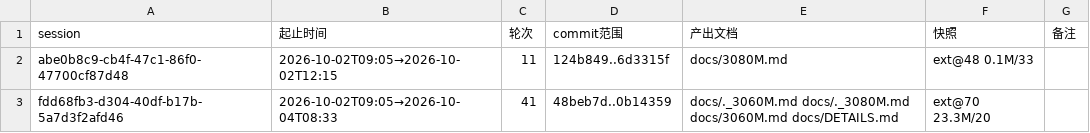
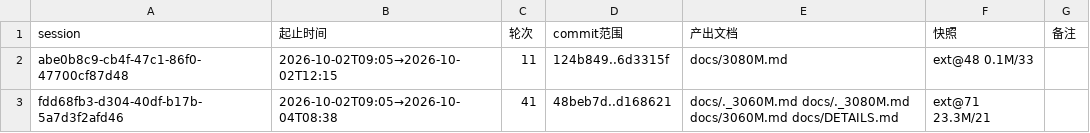
Before and after one commit to luweigen/Strata, a TSV file: _traj/INDEX.tsv, drawn as a sheet.

```diff
--- a/_traj/INDEX.tsv
+++ b/_traj/INDEX.tsv
@@ -2,2 +2,2 @@ session	起止时间	轮次	commit范围	产出文档	快照	备注
 abe0b8c9-cb4f-47c1-86f0-47700cf87d48	2026-10-02T09:05→2026-10-02T12:15	11	124b849..6d3315f	docs/3080M.md	ext@48 0.1M/33	
-fdd68fb3-d304-40df-b17b-5a7d3f2afd46	2026-10-02T09:05→2026-10-04T08:33	41	48beb7d..0b14359	docs/._3060M.md docs/._3080M.md docs/3060M.md docs/DETAILS.md	ext@70 23.3M/20	
+fdd68fb3-d304-40df-b17b-5a7d3f2afd46	2026-10-02T09:05→2026-10-04T08:38	41	48beb7d..d168621	docs/._3060M.md docs/._3080M.md docs/3060M.md docs/DETAILS.md	ext@71 23.3M/21	
```
Also changed, not shown: _traj/work/fdd68fb3-d304-40df-b17b-5a7d3f2afd46/MANIFEST.tsv, 4 other files.
